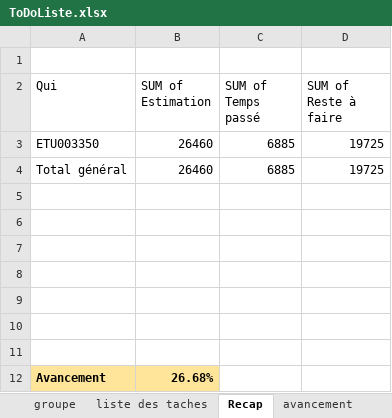
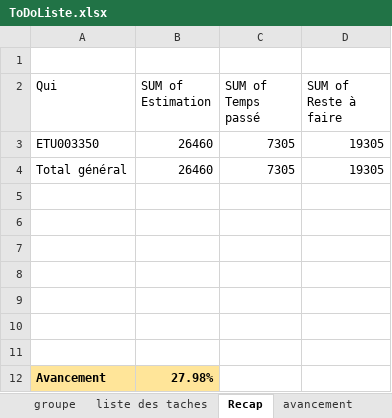
Before and after one commit to HarimalalaEricka/Gestion-de-recherche-en-Biodiversite, an Excel workbook: Docs/CDC et ToDo/ToDoListe.xlsx, sheet Recap, drawn as a sheet; values as stored, in another font and other column widths than the file's, no borders; the diff names each change by its address in the sheet, - before the commit and + after, or states it on an @@ line.

```diff
--- a/Docs/CDC et ToDo/ToDoListe.xlsx (sheet Recap)
+++ b/Docs/CDC et ToDo/ToDoListe.xlsx (sheet Recap)
-C3:C4 (SUM of Temps passé): 6885
+C3:C4 (SUM of Temps passé): 7305
-D3:D4 (SUM of Reste à faire): 19725
+D3:D4 (SUM of Reste à faire): 19305
-B12 (SUM of Estimation): 26.68%
+B12 (SUM of Estimation): 27.98%
```
Also changed, not shown: sheet liste des taches, sheet detail_avancement, sheet avancement, Docs/CDC et ToDo/Estimation_Nexora.xlsx, 1 other file.
